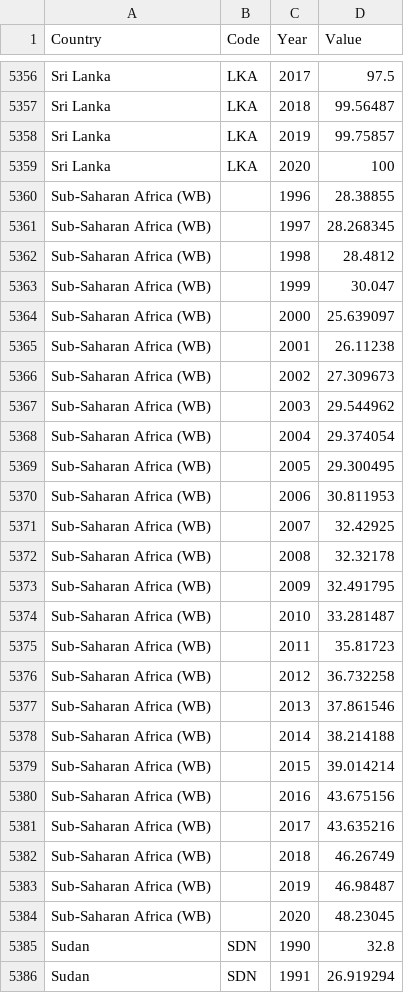
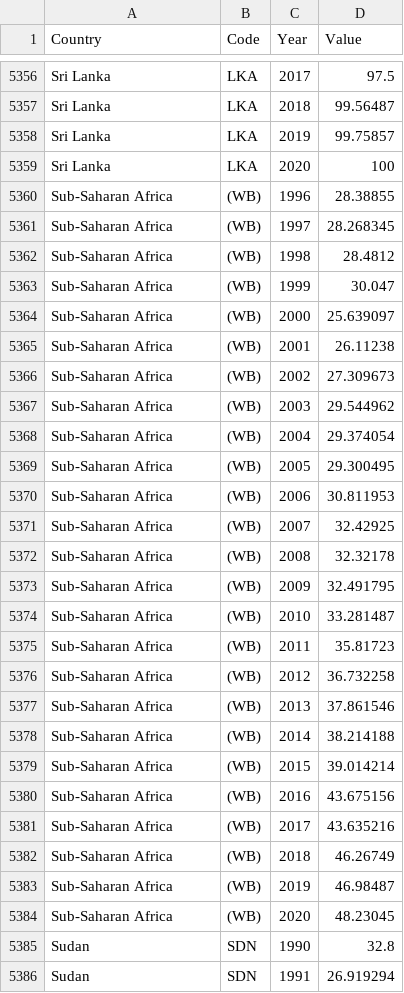
Before and after one commit to MikRahVin/semester_projekt, a CSV file: electricity_access.csv, drawn as a sheet; only a part is shown, gaps mark what is left out.

```diff
--- a/electricity_access.csv
+++ b/electricity_access.csv
@@ -5359,27 +5359,27 @@ Sri Lanka,LKA,2019,99.75857
 Sri Lanka,LKA,2020,100
-Sub-Saharan Africa (WB),,1996,28.38855
-Sub-Saharan Africa (WB),,1997,28.268345
-Sub-Saharan Africa (WB),,1998,28.4812
-Sub-Saharan Africa (WB),,1999,30.047
-Sub-Saharan Africa (WB),,2000,25.639097
-Sub-Saharan Africa (WB),,2001,26.11238
-Sub-Saharan Africa (WB),,2002,27.309673
-Sub-Saharan Africa (WB),,2003,29.544962
-Sub-Saharan Africa (WB),,2004,29.374054
-Sub-Saharan Africa (WB),,2005,29.300495
-Sub-Saharan Africa (WB),,2006,30.811953
-Sub-Saharan Africa (WB),,2007,32.42925
-Sub-Saharan Africa (WB),,2008,32.32178
-Sub-Saharan Africa (WB),,2009,32.491795
-Sub-Saharan Africa (WB),,2010,33.281487
-Sub-Saharan Africa (WB),,2011,35.81723
-Sub-Saharan Africa (WB),,2012,36.732258
-Sub-Saharan Africa (WB),,2013,37.861546
-Sub-Saharan Africa (WB),,2014,38.214188
-Sub-Saharan Africa (WB),,2015,39.014214
-Sub-Saharan Africa (WB),,2016,43.675156
-Sub-Saharan Africa (WB),,2017,43.635216
-Sub-Saharan Africa (WB),,2018,46.26749
-Sub-Saharan Africa (WB),,2019,46.98487
-Sub-Saharan Africa (WB),,2020,48.23045
+Sub-Saharan Africa, (WB),1996,28.38855
+Sub-Saharan Africa, (WB),1997,28.268345
+Sub-Saharan Africa, (WB),1998,28.4812
+Sub-Saharan Africa, (WB),1999,30.047
+Sub-Saharan Africa, (WB),2000,25.639097
+Sub-Saharan Africa, (WB),2001,26.11238
+Sub-Saharan Africa, (WB),2002,27.309673
+Sub-Saharan Africa, (WB),2003,29.544962
+Sub-Saharan Africa, (WB),2004,29.374054
+Sub-Saharan Africa, (WB),2005,29.300495
+Sub-Saharan Africa, (WB),2006,30.811953
+Sub-Saharan Africa, (WB),2007,32.42925
+Sub-Saharan Africa, (WB),2008,32.32178
+Sub-Saharan Africa, (WB),2009,32.491795
+Sub-Saharan Africa, (WB),2010,33.281487
+Sub-Saharan Africa, (WB),2011,35.81723
+Sub-Saharan Africa, (WB),2012,36.732258
+Sub-Saharan Africa, (WB),2013,37.861546
+Sub-Saharan Africa, (WB),2014,38.214188
+Sub-Saharan Africa, (WB),2015,39.014214
+Sub-Saharan Africa, (WB),2016,43.675156
+Sub-Saharan Africa, (WB),2017,43.635216
+Sub-Saharan Africa, (WB),2018,46.26749
+Sub-Saharan Africa, (WB),2019,46.98487
+Sub-Saharan Africa, (WB),2020,48.23045
 Sudan,SDN,1990,32.8
```
Also changed, not shown: 3 other files.
